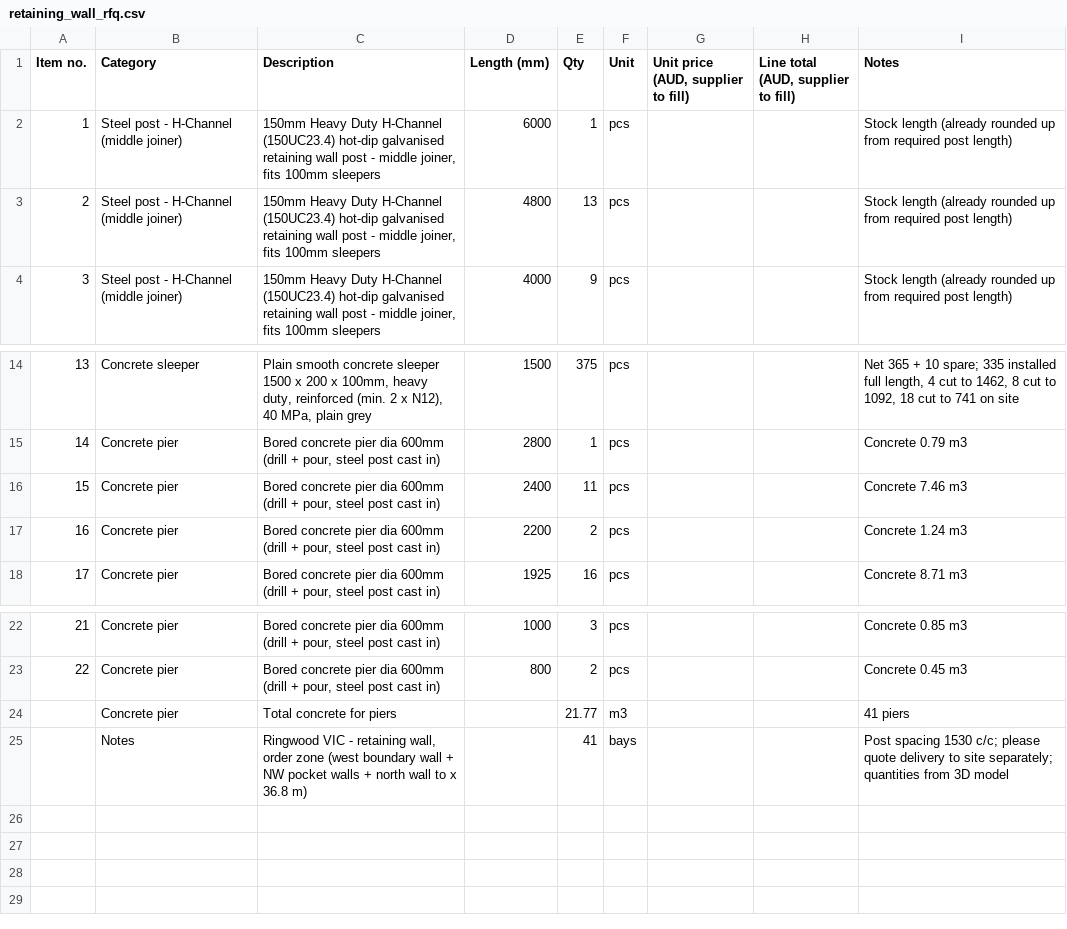
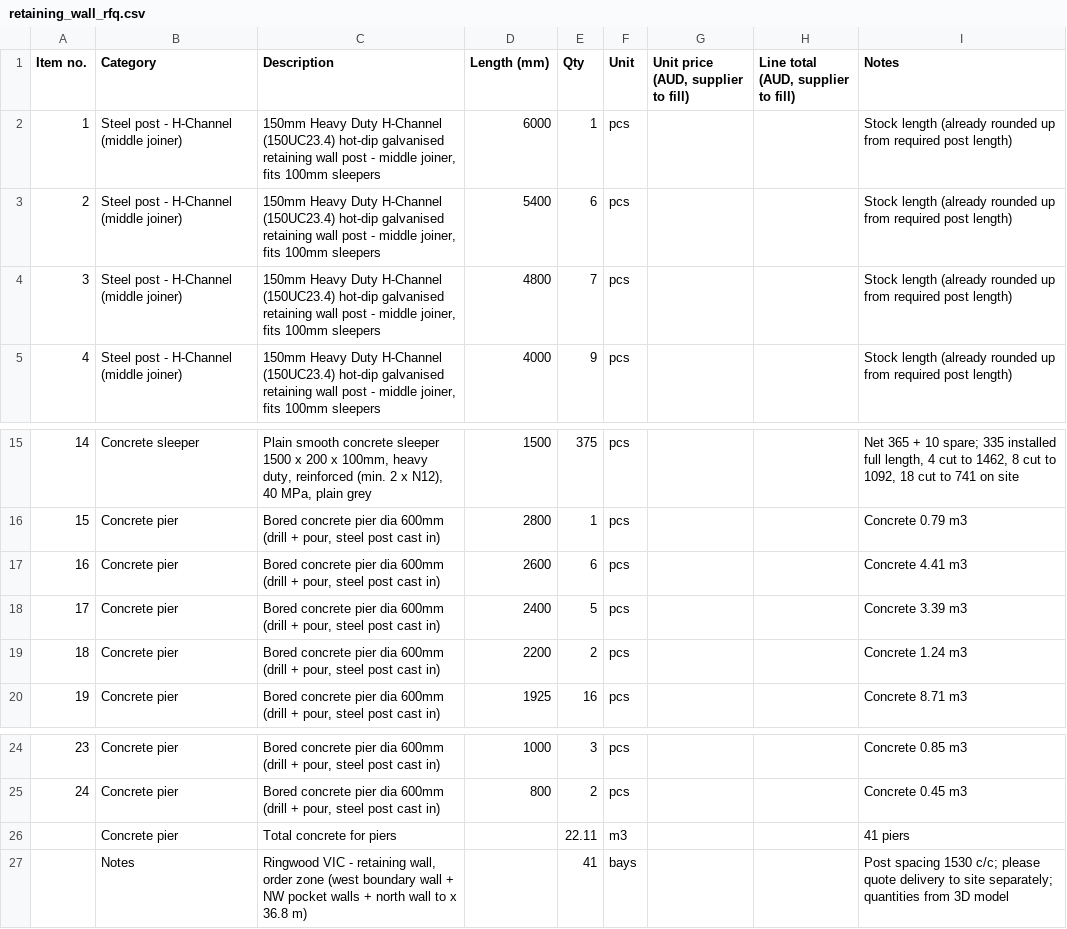
Before and after one commit to Jipeng-THEO/retainingwall, a CSV file: retaining_wall_rfq.csv, drawn as a sheet; only a part is shown, gaps mark what is left out; addresses are those after the commit; the diff names each change by its address in the sheet, - before the commit and + after, or states it on an @@ line.

Commit message:
North wall posts 27-32 raised one sleeper height (+200)

```diff
--- a/retaining_wall_rfq.csv
+++ b/retaining_wall_rfq.csv
+row 3: 2 | Steel post - H-Channel (middle joiner) | 150mm Heavy Duty H-Channel (150UC23.4) hot-dip galvanised retaining wall post - middle joiner, fits 100mm sleepers | 5400 | 6 | pcs |  |  | Stock length (already rounded up from required post length)
@@ column A (Item no.) renumbered between rows 4 and 25 @@
-E4 (Qty): 13
+E4 (Qty): 7
+row 17: 16 | Concrete pier | Bored concrete pier dia 600mm (drill + pour, steel post cast in) | 2600 | 6 | pcs |  |  | Concrete 4.41 m3
-E18 (Qty): 11
+E18 (Qty): 5
-I18 (Notes): Concrete 7.46 m3
+I18 (Notes): Concrete 3.39 m3
-E26 (Qty): 21.77
+E26 (Qty): 22.11
```
Also changed, not shown: retaining_wall_order.csv, 1 other file.
